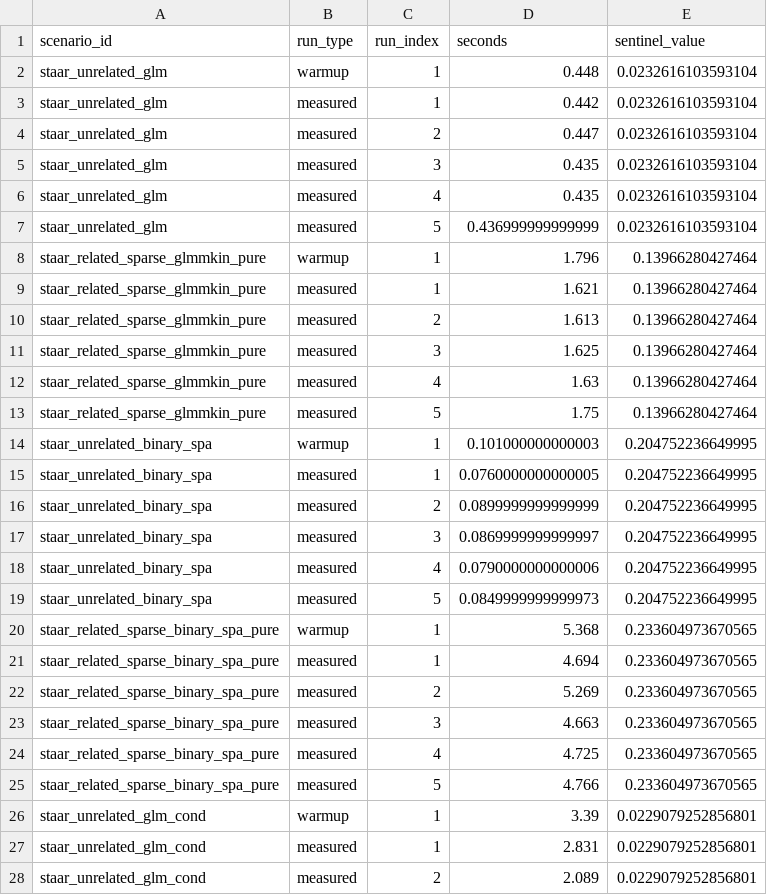
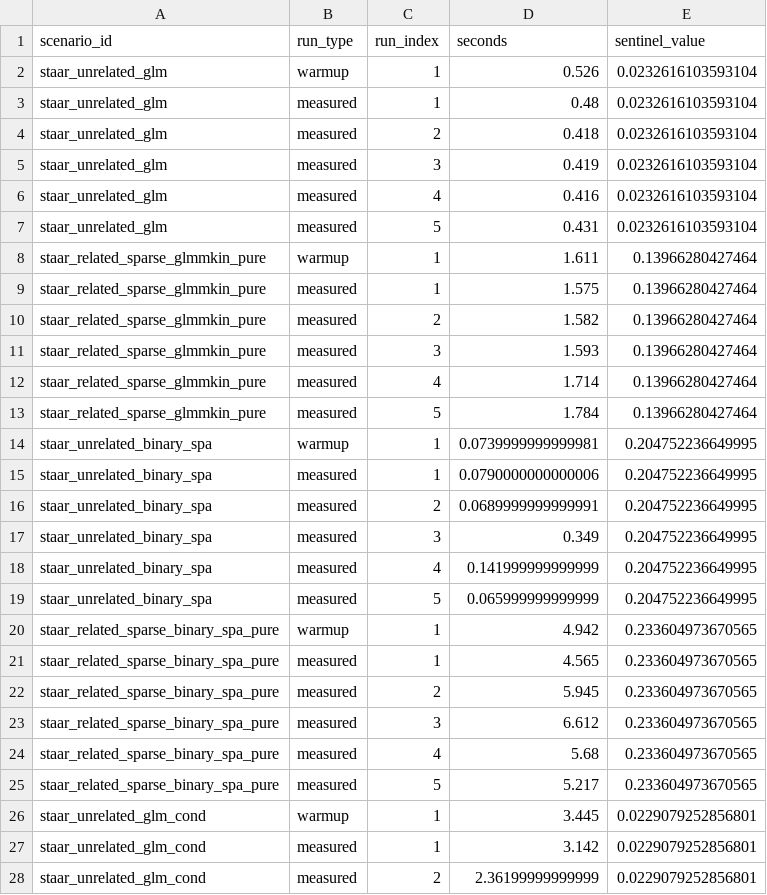
Before and after one commit to Shuqian-Tech/pySTAAR, a CSV file: benchmarks/phase3_baseline_r_raw.csv, drawn as a sheet; only a part is shown; the diff covers the shown part only.

```diff
--- a/benchmarks/phase3_baseline_r_raw.csv
+++ b/benchmarks/phase3_baseline_r_raw.csv
@@ -1,28 +1,28 @@
 "scenario_id","run_type","run_index","seconds","sentinel_value"
-"staar_unrelated_glm","warmup",1,0.448,0.0232616103593104
-"staar_unrelated_glm","measured",1,0.442,0.0232616103593104
-"staar_unrelated_glm","measured",2,0.447,0.0232616103593104
-"staar_unrelated_glm","measured",3,0.435,0.0232616103593104
-"staar_unrelated_glm","measured",4,0.435,0.0232616103593104
-"staar_unrelated_glm","measured",5,0.436999999999999,0.0232616103593104
-"staar_related_sparse_glmmkin_pure","warmup",1,1.796,0.13966280427464
-"staar_related_sparse_glmmkin_pure","measured",1,1.621,0.13966280427464
-"staar_related_sparse_glmmkin_pure","measured",2,1.613,0.13966280427464
-"staar_related_sparse_glmmkin_pure","measured",3,1.625,0.13966280427464
-"staar_related_sparse_glmmkin_pure","measured",4,1.63,0.13966280427464
-"staar_related_sparse_glmmkin_pure","measured",5,1.75,0.13966280427464
-"staar_unrelated_binary_spa","warmup",1,0.101000000000003,0.204752236649995
-"staar_unrelated_binary_spa","measured",1,0.0760000000000005,0.204752236649995
-"staar_unrelated_binary_spa","measured",2,0.0899999999999999,0.204752236649995
-"staar_unrelated_binary_spa","measured",3,0.0869999999999997,0.204752236649995
-"staar_unrelated_binary_spa","measured",4,0.0790000000000006,0.204752236649995
-"staar_unrelated_binary_spa","measured",5,0.0849999999999973,0.204752236649995
-"staar_related_sparse_binary_spa_pure","warmup",1,5.368,0.233604973670565
-"staar_related_sparse_binary_spa_pure","measured",1,4.694,0.233604973670565
-"staar_related_sparse_binary_spa_pure","measured",2,5.269,0.233604973670565
-"staar_related_sparse_binary_spa_pure","measured",3,4.663,0.233604973670565
-"staar_related_sparse_binary_spa_pure","measured",4,4.725,0.233604973670565
-"staar_related_sparse_binary_spa_pure","measured",5,4.766,0.233604973670565
-"staar_unrelated_glm_cond","warmup",1,3.39,0.0229079252856801
-"staar_unrelated_glm_cond","measured",1,2.831,0.0229079252856801
-"staar_unrelated_glm_cond","measured",2,2.089,0.0229079252856801
+"staar_unrelated_glm","warmup",1,0.526,0.0232616103593104
+"staar_unrelated_glm","measured",1,0.48,0.0232616103593104
+"staar_unrelated_glm","measured",2,0.418,0.0232616103593104
+"staar_unrelated_glm","measured",3,0.419,0.0232616103593104
+"staar_unrelated_glm","measured",4,0.416,0.0232616103593104
+"staar_unrelated_glm","measured",5,0.431,0.0232616103593104
+"staar_related_sparse_glmmkin_pure","warmup",1,1.611,0.13966280427464
+"staar_related_sparse_glmmkin_pure","measured",1,1.575,0.13966280427464
+"staar_related_sparse_glmmkin_pure","measured",2,1.582,0.13966280427464
+"staar_related_sparse_glmmkin_pure","measured",3,1.593,0.13966280427464
+"staar_related_sparse_glmmkin_pure","measured",4,1.714,0.13966280427464
+"staar_related_sparse_glmmkin_pure","measured",5,1.784,0.13966280427464
+"staar_unrelated_binary_spa","warmup",1,0.0739999999999981,0.204752236649995
+"staar_unrelated_binary_spa","measured",1,0.0790000000000006,0.204752236649995
+"staar_unrelated_binary_spa","measured",2,0.0689999999999991,0.204752236649995
+"staar_unrelated_binary_spa","measured",3,0.349,0.204752236649995
+"staar_unrelated_binary_spa","measured",4,0.141999999999999,0.204752236649995
+"staar_unrelated_binary_spa","measured",5,0.065999999999999,0.204752236649995
+"staar_related_sparse_binary_spa_pure","warmup",1,4.942,0.233604973670565
+"staar_related_sparse_binary_spa_pure","measured",1,4.565,0.233604973670565
+"staar_related_sparse_binary_spa_pure","measured",2,5.945,0.233604973670565
+"staar_related_sparse_binary_spa_pure","measured",3,6.612,0.233604973670565
+"staar_related_sparse_binary_spa_pure","measured",4,5.68,0.233604973670565
+"staar_related_sparse_binary_spa_pure","measured",5,5.217,0.233604973670565
+"staar_unrelated_glm_cond","warmup",1,3.445,0.0229079252856801
+"staar_unrelated_glm_cond","measured",1,3.142,0.0229079252856801
+"staar_unrelated_glm_cond","measured",2,2.36199999999999,0.0229079252856801
```
Also changed, not shown: 21 edited cells elsewhere in this file, benchmarks/phase3_baseline_r_summary.csv, benchmarks/phase3_baseline_raw.csv, 13 other files.
